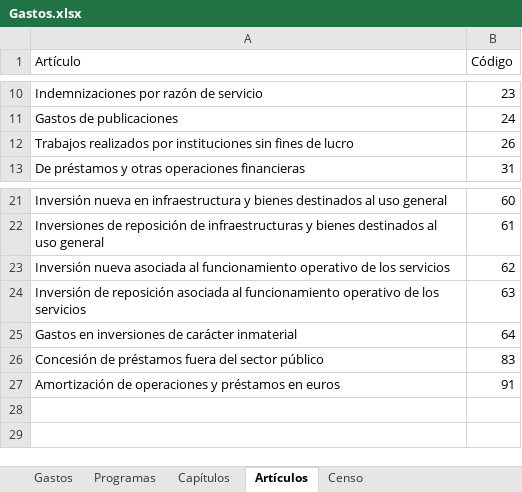
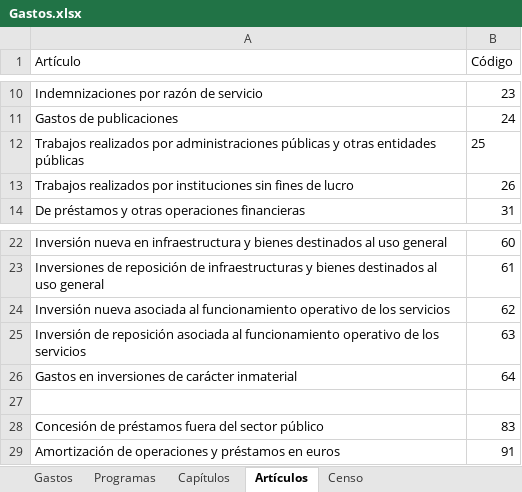
Before and after one commit to forosocialcriptana/presupuestos, an Excel workbook: Gastos.xlsx, sheet Artículos, drawn as a sheet; only a part is shown, gaps mark what is left out; values as stored, in another font and other column widths than the file's, no borders; the diff names each change by its address in the sheet, - before the commit and + after, or states it on an @@ line.

```diff
--- a/Gastos.xlsx (sheet Artículos)
+++ b/Gastos.xlsx (sheet Artículos)
+row 12: Trabajos realizados por administraciones públicas y otras entidades públicas | 25
+row 27: (empty)
```
Also changed, not shown: sheet Censo, 6 other files.
